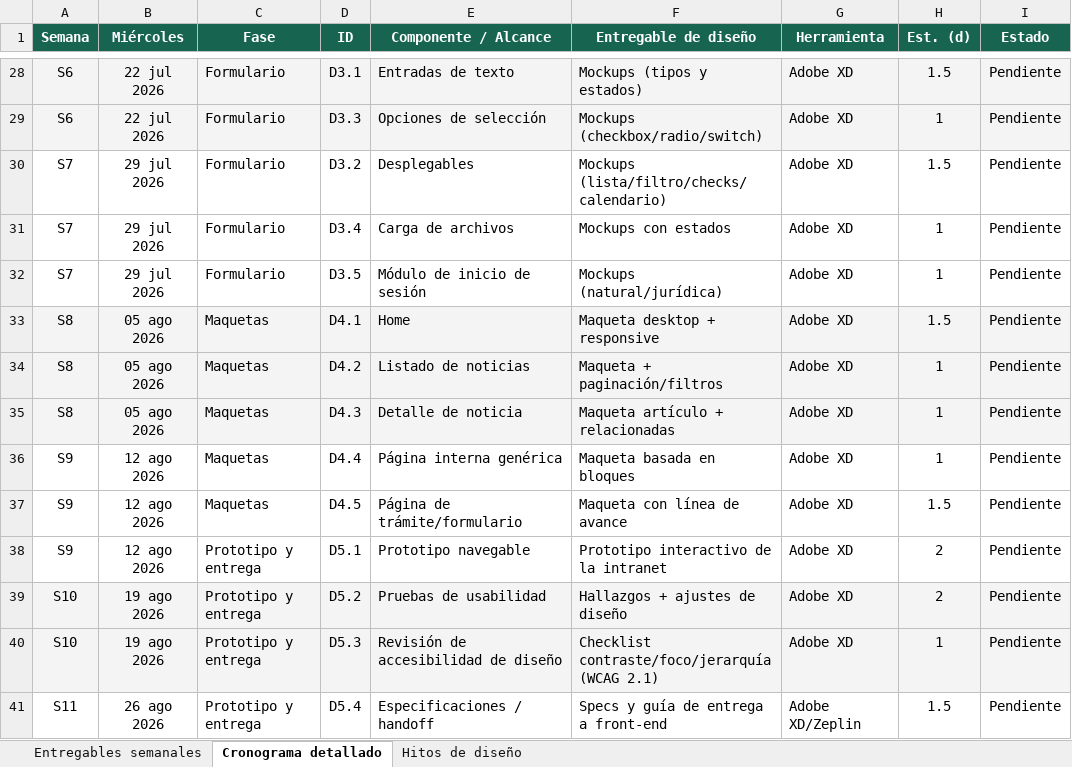
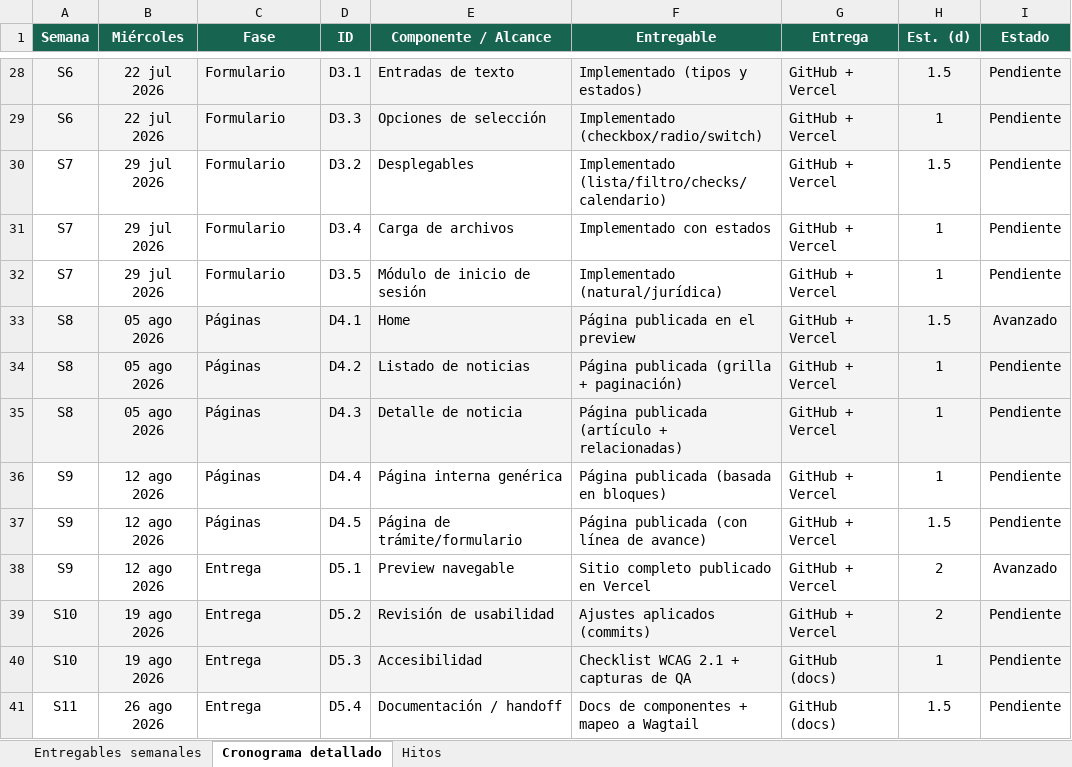
Before and after one commit to elozano-arch/intranet-cgn, an Excel workbook: docs/cronograma-diseno.xlsx, sheet Cronograma detallado, drawn as a sheet; only a part is shown, gaps mark what is left out; values as stored, in another font and other column widths than the file's, no borders; the diff covers the shown part only; the diff names each change by its address in the sheet, - before the commit and + after, or states it on an @@ line.

```diff
--- a/docs/cronograma-diseno.xlsx (sheet Cronograma detallado)
+++ b/docs/cronograma-diseno.xlsx (sheet Cronograma detallado)
-sheet tab: Hitos de diseño
+sheet tab: Hitos
-F1: Entregable de diseño
+F1: Entregable
-G1: Herramienta
+G1: Entrega
-F28 (Entregable): Mockups (tipos y estados)
+F28 (Entregable): Implementado (tipos y estados)
-G28:G39 (Entrega): Adobe XD
+G28:G39 (Entrega): GitHub + Vercel
-F29 (Entregable): Mockups (checkbox/radio/switch)
+F29 (Entregable): Implementado (checkbox/radio/switch)
-F30 (Entregable): Mockups (lista/filtro/checks/calendario)
+F30 (Entregable): Implementado (lista/filtro/checks/calendario)
-F31 (Entregable): Mockups con estados
+F31 (Entregable): Implementado con estados
-F32 (Entregable): Mockups (natural/jurídica)
+F32 (Entregable): Implementado (natural/jurídica)
-C33:C37 (Fase): Maquetas
+C33:C37 (Fase): Páginas
-F33 (Entregable): Maqueta desktop + responsive
+F33 (Entregable): Página publicada en el preview
-I33 (Estado): Pendiente
+I33 (Estado): Avanzado
-F34 (Entregable): Maqueta + paginación/filtros
+F34 (Entregable): Página publicada (grilla + paginación)
-F35 (Entregable): Maqueta artículo + relacionadas
+F35 (Entregable): Página publicada (artículo + relacionadas)
-F36 (Entregable): Maqueta basada en bloques
+F36 (Entregable): Página publicada (basada en bloques)
-F37 (Entregable): Maqueta con línea de avance
+F37 (Entregable): Página publicada (con línea de avance)
-C38:C41 (Fase): Prototipo y entrega
+C38:C41 (Fase): Entrega
-E38 (Componente / Alcance): Prototipo navegable
+E38 (Componente / Alcance): Preview navegable
-F38 (Entregable): Prototipo interactivo de la intranet
+F38 (Entregable): Sitio completo publicado en Vercel
-I38 (Estado): Pendiente
+I38 (Estado): Avanzado
-E39 (Componente / Alcance): Pruebas de usabilidad
+E39 (Componente / Alcance): Revisión de usabilidad
-F39 (Entregable): Hallazgos + ajustes de diseño
+F39 (Entregable): Ajustes aplicados (commits)
-E40 (Componente / Alcance): Revisión de accesibilidad de diseño
+E40 (Componente / Alcance): Accesibilidad
-F40 (Entregable): Checklist contraste/foco/jerarquía (WCAG 2.1)
+F40 (Entregable): Checklist WCAG 2.1 + capturas de QA
-G40 (Entrega): Adobe XD
+G40 (Entrega): GitHub (docs)
-E41 (Componente / Alcance): Especificaciones / handoff
+E41 (Componente / Alcance): Documentación / handoff
-F41 (Entregable): Specs y guía de entrega a front-end
+F41 (Entregable): Docs de componentes + mapeo a Wagtail
-G41 (Entrega): Adobe XD/Zeplin
+G41 (Entrega): GitHub (docs)
```
Also changed, not shown: 62 edited cells elsewhere in this sheet, sheet Entregables semanales, sheet Hitos, 1 other file.
